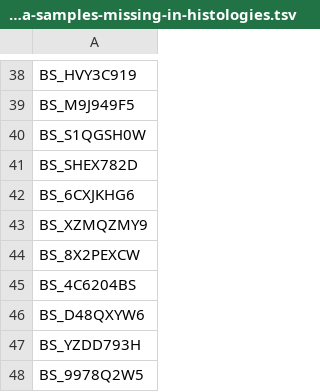
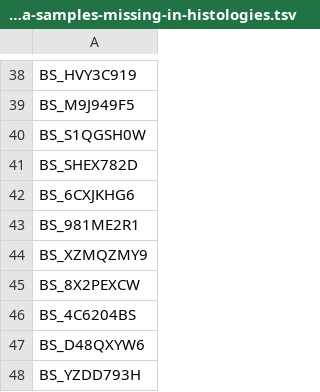
Before and after one commit to rokitalab/OpenPedCan-analysis, a TSV file: analyses/data-pre-release-qc/results/sv-manta-samples-missing-in-histologies.tsv, drawn as a sheet; only a part is shown, gaps mark what is left out; the shorter side is filled out with more unchanged rows.

```diff
--- a/analyses/data-pre-release-qc/results/sv-manta-samples-missing-in-histologies.tsv
+++ b/analyses/data-pre-release-qc/results/sv-manta-samples-missing-in-histologies.tsv
@@ -42,2 +42,3 @@ BS_SHEX782D
 BS_6CXJKHG6
+BS_981ME2R1
 BS_XZMQZMY9
```
Also changed, not shown: analyses/data-pre-release-qc/results/histologies-samples-missing-in-biospecimen_id_to_bed_map.tsv, 11 other files.
